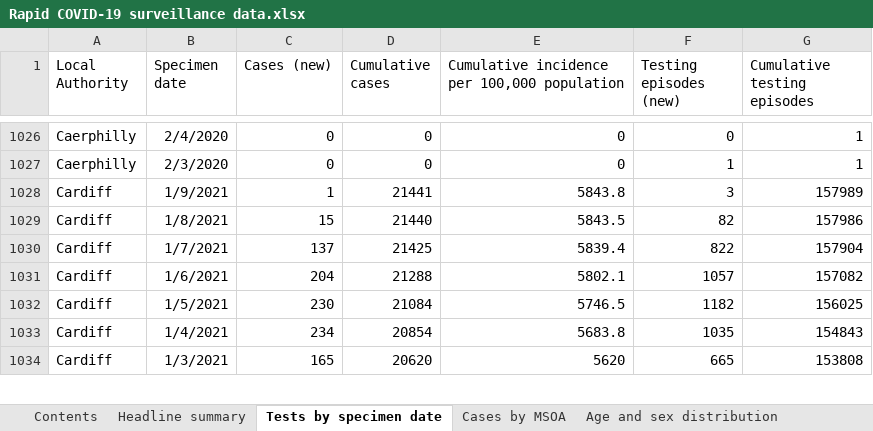
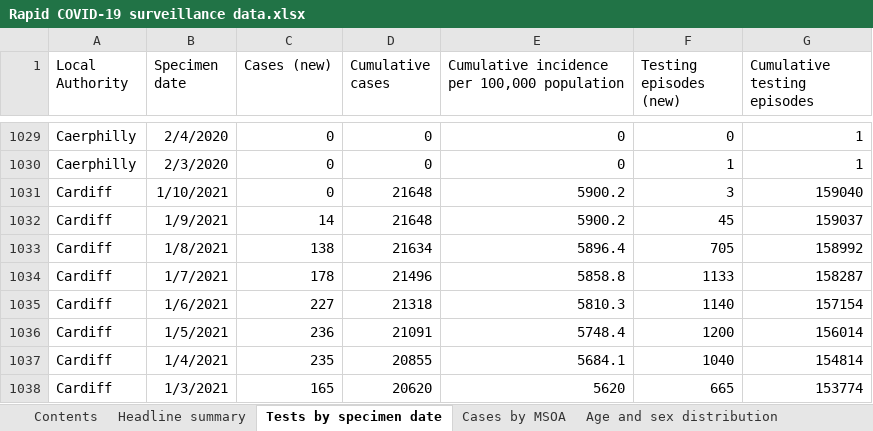
Before and after one commit to beta-decay/beta-decay.github.io, an Excel workbook: covid_n_wales/Rapid COVID-19 surveillance data.xlsx, sheet Tests by specimen date, drawn as a sheet; only a part is shown, gaps mark what is left out; values as stored, in another font and other column widths than the file's, no borders; addresses are those after the commit; the diff covers the shown part only; the diff names each change by its address in the sheet, - before the commit and + after, or states it on an @@ line.

```diff
--- a/covid_n_wales/Rapid COVID-19 surveillance data.xlsx (sheet Tests by specimen date)
+++ b/covid_n_wales/Rapid COVID-19 surveillance data.xlsx (sheet Tests by specimen date)
+row 1031: Cardiff | 1/10/2021 | 0 | 21648 | 5900.2 | 3 | 159040
-C1032 (Cases (new)): 1
+C1032 (Cases (new)): 14
-D1032 (Cumulative cases): 21441
+D1032 (Cumulative cases): 21648
-E1032: 5843.8
+E1032: 5900.2
-F1032 (Testing episodes (new)): 3
+F1032 (Testing episodes (new)): 45
-G1032 (Cumulative testing episodes): 157989
+G1032 (Cumulative testing episodes): 159037
-C1033 (Cases (new)): 15
+C1033 (Cases (new)): 138
-D1033 (Cumulative cases): 21440
+D1033 (Cumulative cases): 21634
-E1033: 5843.5
+E1033: 5896.4
-F1033 (Testing episodes (new)): 82
+F1033 (Testing episodes (new)): 705
-G1033 (Cumulative testing episodes): 157986
+G1033 (Cumulative testing episodes): 158992
-C1034 (Cases (new)): 137
+C1034 (Cases (new)): 178
-D1034 (Cumulative cases): 21425
+D1034 (Cumulative cases): 21496
-E1034: 5839.4
+E1034: 5858.8
-F1034 (Testing episodes (new)): 822
+F1034 (Testing episodes (new)): 1133
-G1034 (Cumulative testing episodes): 157904
+G1034 (Cumulative testing episodes): 158287
-C1035 (Cases (new)): 204
+C1035 (Cases (new)): 227
-D1035 (Cumulative cases): 21288
+D1035 (Cumulative cases): 21318
-E1035: 5802.1
+E1035: 5810.3
-F1035 (Testing episodes (new)): 1057
+F1035 (Testing episodes (new)): 1140
-G1035 (Cumulative testing episodes): 157082
+G1035 (Cumulative testing episodes): 157154
-C1036 (Cases (new)): 230
+C1036 (Cases (new)): 236
-D1036 (Cumulative cases): 21084
+D1036 (Cumulative cases): 21091
-E1036: 5746.5
+E1036: 5748.4
-F1036 (Testing episodes (new)): 1182
+F1036 (Testing episodes (new)): 1200
-G1036 (Cumulative testing episodes): 156025
+G1036 (Cumulative testing episodes): 156014
-C1037 (Cases (new)): 234
+C1037 (Cases (new)): 235
-D1037 (Cumulative cases): 20854
+D1037 (Cumulative cases): 20855
-E1037: 5683.8
+E1037: 5684.1
-F1037 (Testing episodes (new)): 1035
+F1037 (Testing episodes (new)): 1040
-G1037 (Cumulative testing episodes): 154843
+G1037 (Cumulative testing episodes): 154814
-G1038 (Cumulative testing episodes): 153808
+G1038 (Cumulative testing episodes): 153774
```
Also changed, not shown: 23 added rows and 1616 edited cells elsewhere in this sheet, sheet Cases by MSOA, sheet Age and sex distribution, sheet Total tests authorised, sheet Headline summary, sheet Deaths by date, sheet Deaths by LHB, 1 more sheet, 10 other files.
